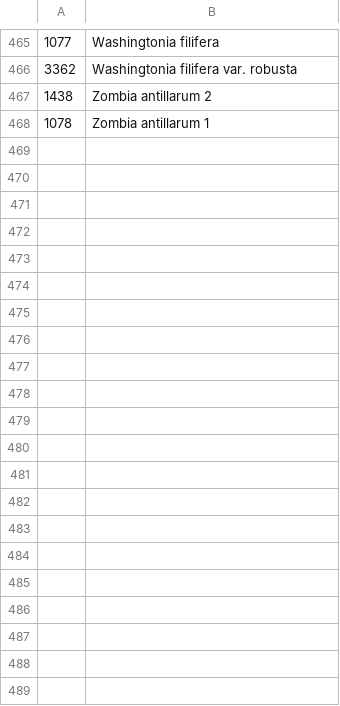
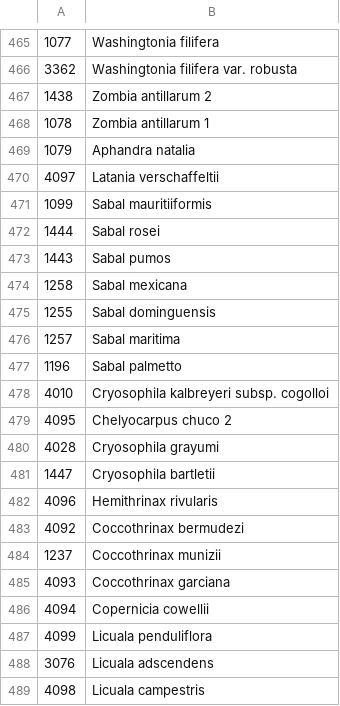
Before and after one commit to pebgroup/coryphoideae_species_tree, a CSV file: names_for_tips.csv, drawn as a sheet; only a part is shown, gaps mark what is left out; the diff names each change by its address in the sheet, - before the commit and + after, or states it on an @@ line.

Commit message:
Updated names_for_tips.csv

```diff
--- a/names_for_tips.csv
+++ b/names_for_tips.csv
+row 469: 1079 | Aphandra natalia
+row 470: 4097 | Latania verschaffeltii
+row 471: 1099 | Sabal mauritiiformis
+row 472: 1444 | Sabal rosei
+row 473: 1443 | Sabal pumos
+row 474: 1258 | Sabal mexicana
+row 475: 1255 | Sabal dominguensis
+row 476: 1257 | Sabal maritima
+row 477: 1196 | Sabal palmetto
+row 478: 4010 | Cryosophila kalbreyeri subsp. cogolloi
+row 479: 4095 | Chelyocarpus chuco 2
+row 480: 4028 | Cryosophila grayumi
+row 481: 1447 | Cryosophila bartletii
+row 482: 4096 | Hemithrinax rivularis
+row 483: 4092 | Coccothrinax bermudezi
+row 484: 1237 | Coccothrinax munizii
+row 485: 4093 | Coccothrinax garciana
+row 486: 4094 | Copernicia cowellii
+row 487: 4099 | Licuala penduliflora
+row 488: 3076 | Licuala adscendens
+row 489: 4098 | Licuala campestris
```
Also changed, not shown: 1 other file.
